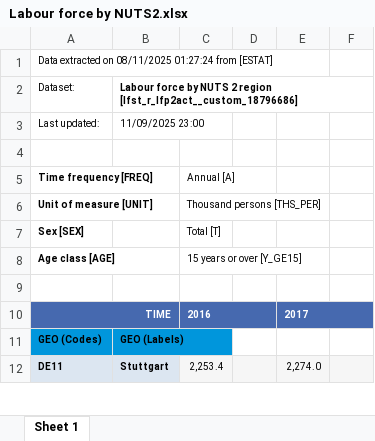
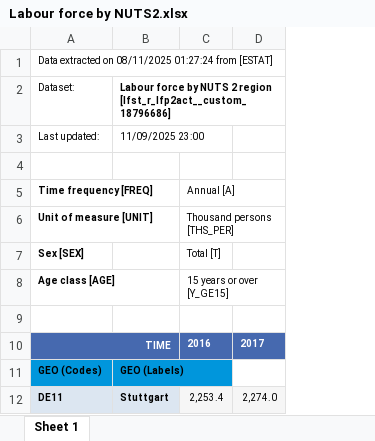
Before and after one commit to Rufsetufsen/Assignments_MSB104, an Excel workbook: Data/Labour force by NUTS2.xlsx, sheet Sheet 1, drawn as a sheet; only a part is shown; values as stored, in another font and other column widths than the file's, no borders; the diff names each change by its address in the sheet, - before the commit and + after, or states it on an @@ line.

Commit message:
Commiting new datasets and tidy the data

```diff
--- a/Data/Labour force by NUTS2.xlsx (sheet Sheet 1)
+++ b/Data/Labour force by NUTS2.xlsx (sheet Sheet 1)
-column D, empty
-column F, empty
-C10:D10 merged
-E10:F10 merged
```
Also changed, not shown: Data/Unemployment rate NUTS2.xlsx, 4 other files.
